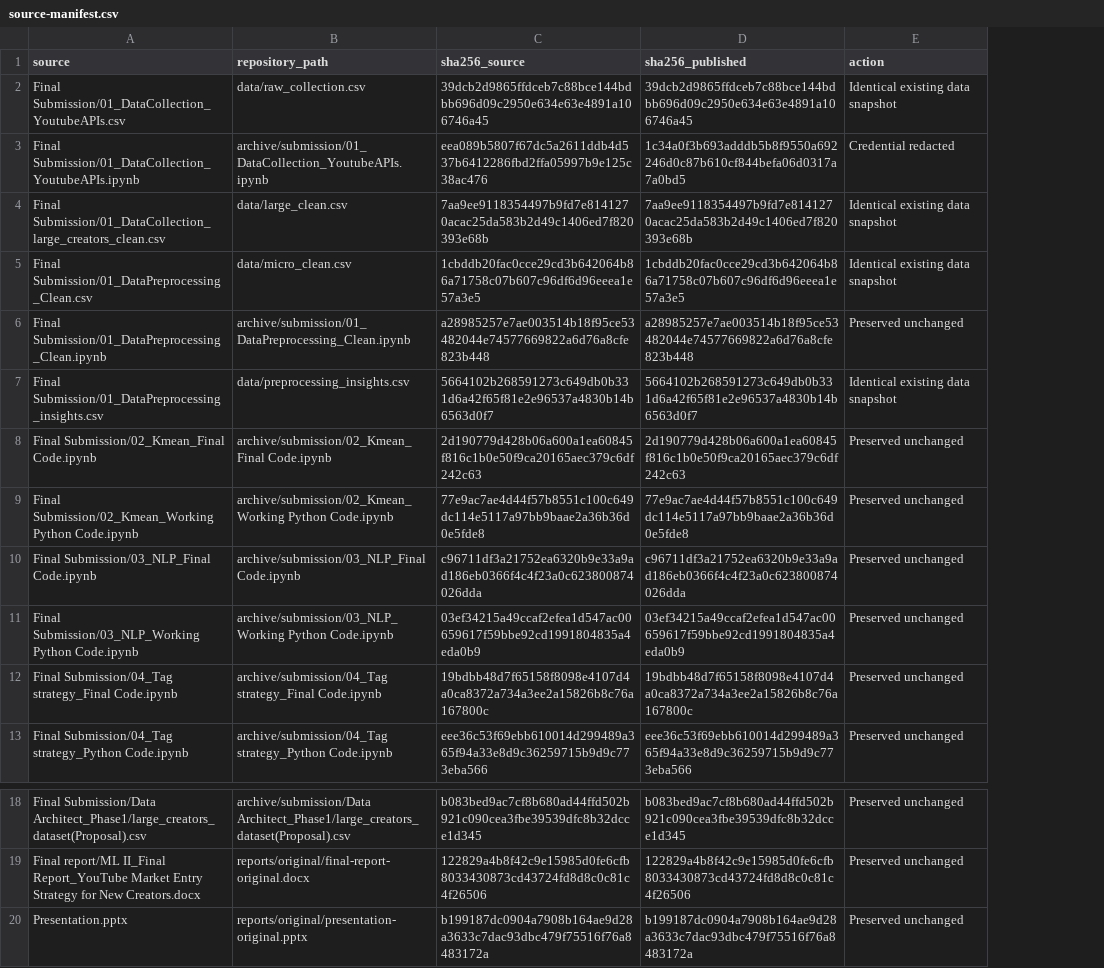
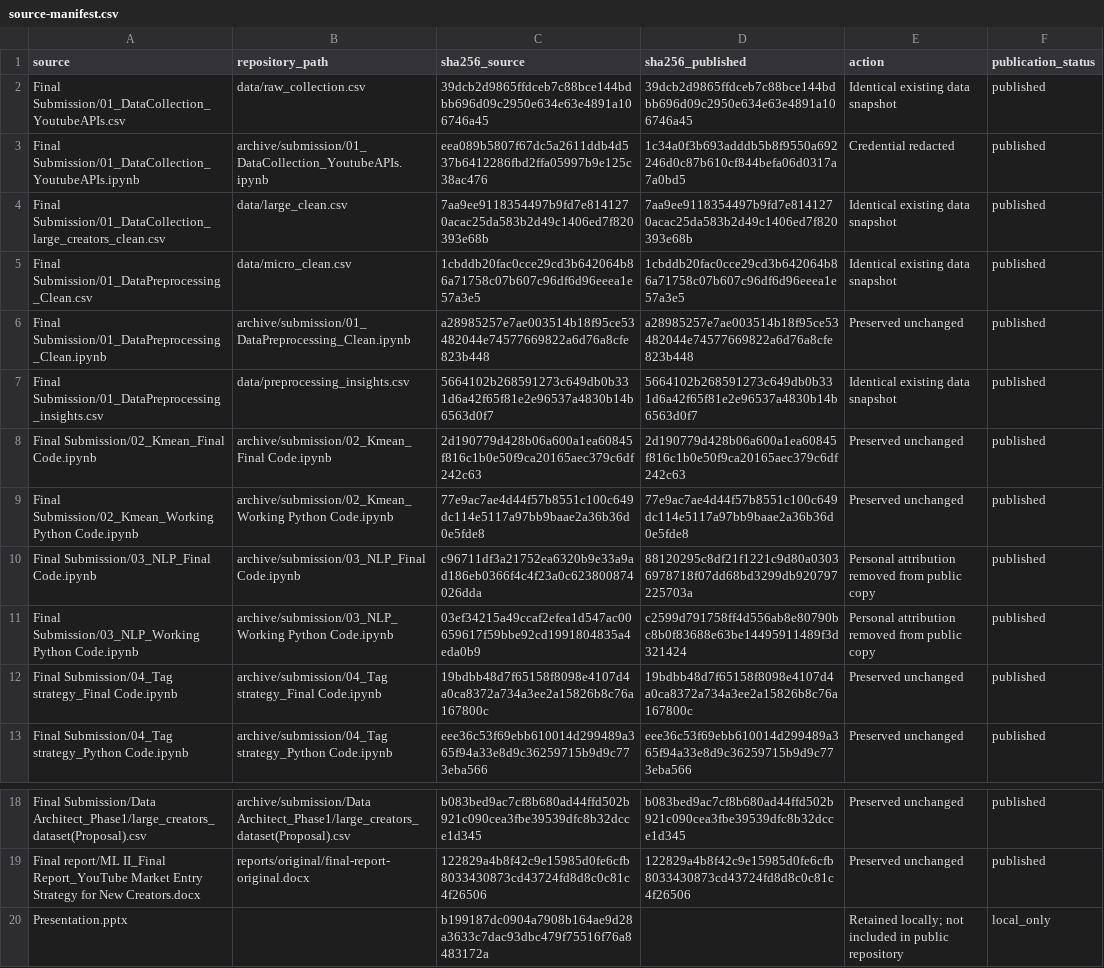
Before and after one commit to Kimberly-Huang/ZeroToViral, a CSV file: archive/source-manifest.csv, drawn as a sheet; only a part is shown, gaps mark what is left out; the diff names each change by its address in the sheet, - before the commit and + after, or states it on an @@ line.

Commit message:
Focus public documentation on research methods and findings

```diff
--- a/archive/source-manifest.csv
+++ b/archive/source-manifest.csv
+column F (publication_status), rows 2-13: all published; rows 18-20: published | published | local_only
-D10 (sha256_published): c96711df3a21752ea6320b9e33a9ad186eb0366f4c4f23a0c623800874026dda
+D10 (sha256_published): 88120295c8df21f1221c9d80a03036978718f07dd68bd3299db920797225703a
-E10:E11 (action): Preserved unchanged
+E10:E11 (action): Personal attribution removed from public copy
-D11 (sha256_published): 03ef34215a49ccaf2efea1d547ac00659617f59bbe92cd1991804835a4eda0b9
+D11 (sha256_published): c2599d791758ff4d556ab8e80790bc8b0f83688e63be14495911489f3d321424
-B20 (repository_path): reports/original/presentation-original.pptx
+B20 (repository_path): (empty)
-D20 (sha256_published): b199187dc0904a7908b164ae9d28a3633c7dac93dbc479f75516f76a8483172a
+D20 (sha256_published): (empty)
-E20 (action): Preserved unchanged
+E20 (action): Retained locally; not included in public repository
```
Also changed, not shown: 13 other files.
